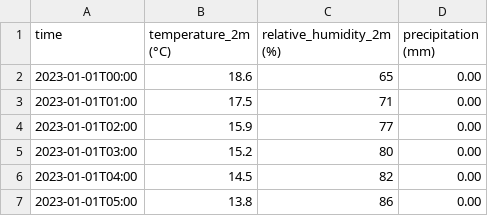
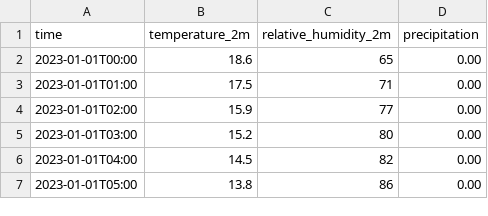
Before and after one commit to kithian/inteligencia_artificial, a CSV file: open-meteo-33.43S70.64W549m.csv, drawn as a sheet; only a part is shown.

Commit message:
Update CSV header to remove unitsc2
Removed units from header for clarity.

```diff
--- a/open-meteo-33.43S70.64W549m.csv
+++ b/open-meteo-33.43S70.64W549m.csv
@@ -1,2 +1,2 @@
-time,temperature_2m (°C),relative_humidity_2m (%),precipitation (mm)
+time,temperature_2m,relative_humidity_2m,precipitation
 2023-01-01T00:00,18.6,65,0.00
```
